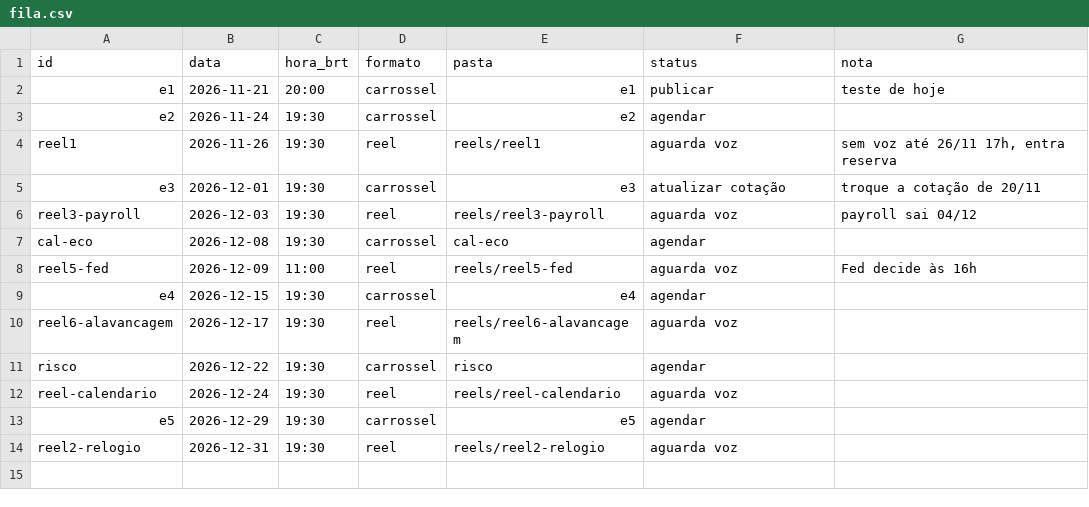
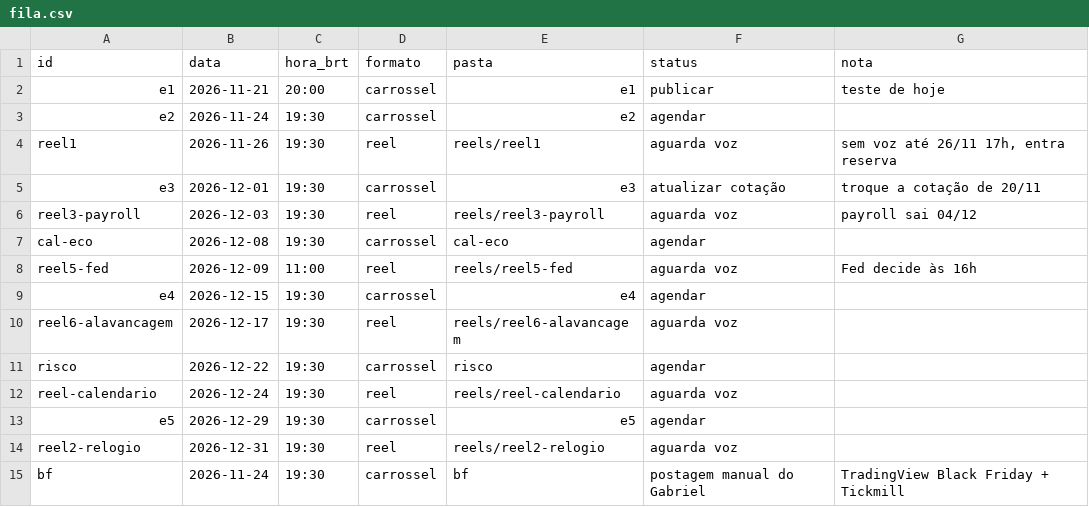
Before and after one commit to salesfioravante-hub/gabriel-posts, a CSV file: fila.csv, drawn as a sheet; the diff names each change by its address in the sheet, - before the commit and + after, or states it on an @@ line.

```diff
--- a/fila.csv
+++ b/fila.csv
+row 15: bf | 2026-11-24 | 19:30 | carrossel | bf | postagem manual do Gabriel | TradingView Black Friday + Tickmill
```
Also changed, not shown: 10 other files.
